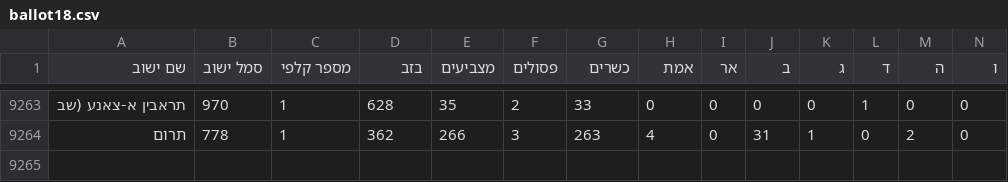
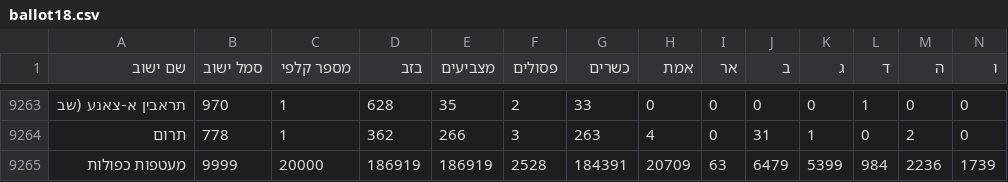
Before and after one commit to harelc/elections-vote-transfer, a CSV file: ballot18.csv, drawn as a sheet; only a part is shown, gaps mark what is left out; rows hold the shown columns only; the diff names each change by its address in the sheet, - before the commit and + after, or states it on an @@ line.

```diff
--- a/ballot18.csv
+++ b/ballot18.csv
+row 9265: מעטפות כפולות | 9999 | 20000 | 186919 | 186919 | 2528 | 184391 | 20709 | 63 | 6479 | 5399 | 984 | 2236 | 1739
```
Also changed, not shown: ballot20.csv, 7 other files.
